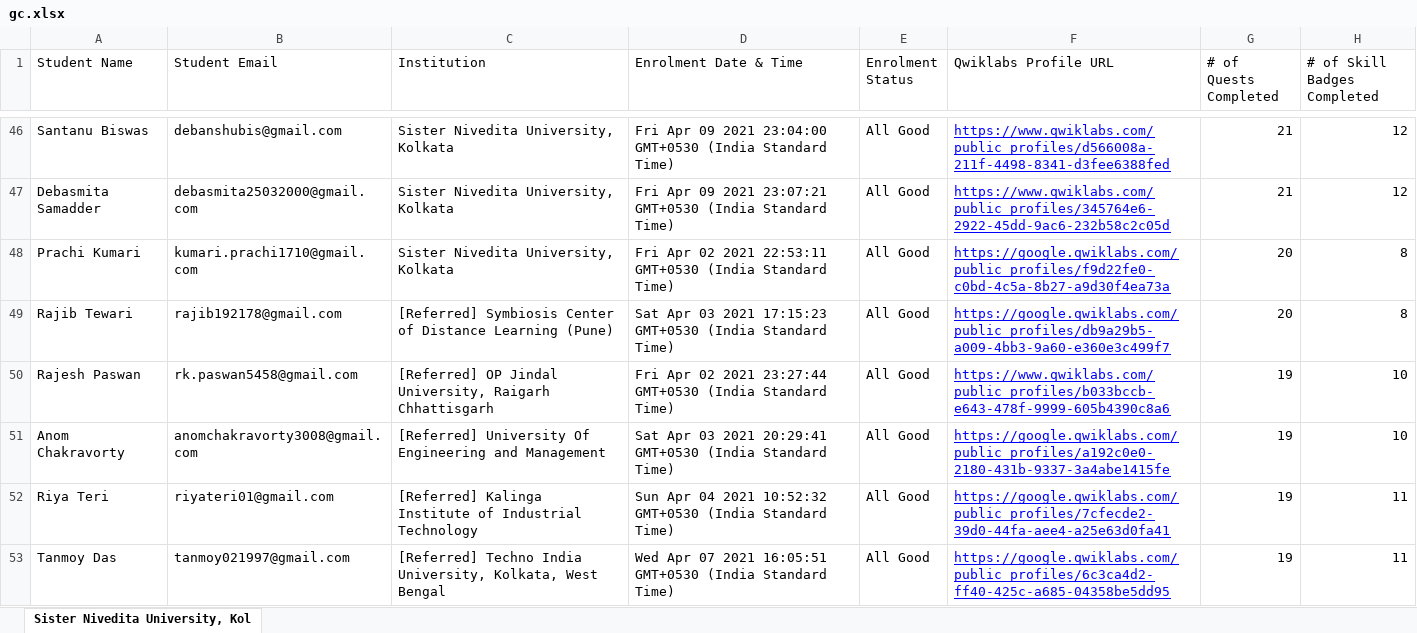
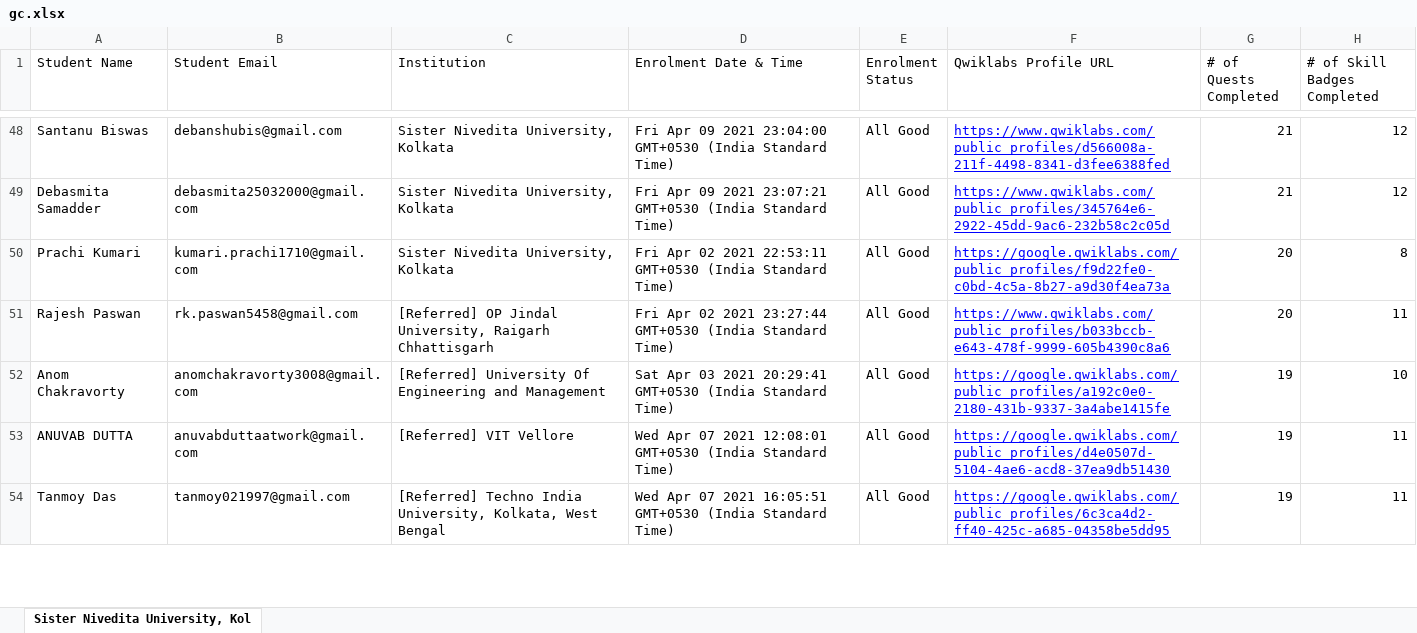
Before and after one commit to sagnikmitra/Qwiklabs-Progress-Generator-Streamlit, an Excel workbook: gc.xlsx, sheet Sister Nivedita University, Kol, drawn as a sheet; only a part is shown, gaps mark what is left out; values as stored, in another font and other column widths than the file's, no borders; charts and pictures not drawn; removed rows and columns are numbered as before the commit, all else as after; the diff covers the shown part only; the diff names each change by its address in the sheet, - before the commit and + after, or states it on an @@ line.

```diff
--- a/gc.xlsx (sheet Sister Nivedita University, Kol)
+++ b/gc.xlsx (sheet Sister Nivedita University, Kol)
-row 49: Rajib Tewari | rajib192178@gmail.com | [Referred] Symbiosis Center of Distance Learning (Pune) | Sat Apr 03 2021 17:15:23 GMT+0530 (India Standard Time) | All Good | https://google.qwiklabs.com/public_profiles/db9a29b5-a009-4bb3-9a60-e360e3c499f7 | 20 | 8
-G51 (# of Quests Completed): 19
+G51 (# of Quests Completed): 20
-H51 (# of Skill Badges Completed): 10
+H51 (# of Skill Badges Completed): 11
-A53 (Student Name): Riya Teri
+A53 (Student Name): ANUVAB DUTTA
-B53 (Student Email): riyateri01@gmail.com
+B53 (Student Email): anuvabduttaatwork@gmail.com
-C53 (Institution): [Referred] Kalinga Institute of Industrial Technology
+C53 (Institution): [Referred] VIT Vellore
-D53 (Enrolment Date & Time): Sun Apr 04 2021 10:52:32 GMT+0530 (India…
+D53 (Enrolment Date & Time): Wed Apr 07 2021 12:08:01 GMT+0530 (India…
-F53 (Qwiklabs Profile URL): https://google.qwiklabs.com/public_profiles/7cfecde2-39d0-44fa-aee4-a25e63d0fa41
+F53 (Qwiklabs Profile URL): https://google.qwiklabs.com/public_profiles/d4e0507d-5104-4ae6-acd8-37ea9db51430
```
Also changed, not shown: 14 added rows, 13 removed rows and 15 edited cells elsewhere in this sheet.
